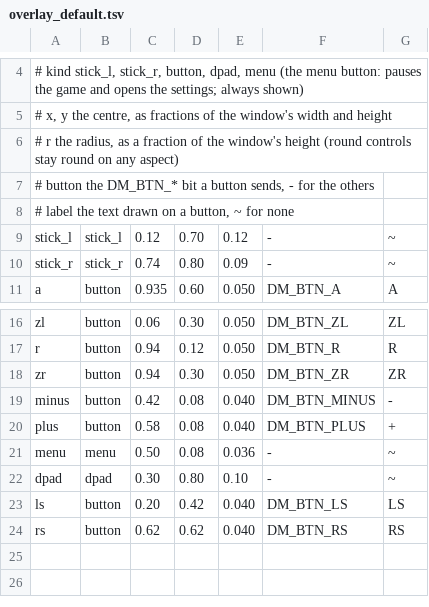
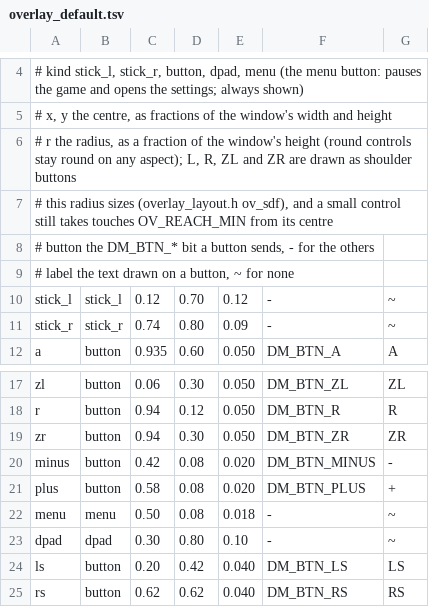
Before and after one commit to Davion2017/nx2android, a TSV file: nxnative/dm/android/overlay_default.tsv, drawn as a sheet; only a part is shown, gaps mark what is left out.

```diff
--- a/nxnative/dm/android/overlay_default.tsv
+++ b/nxnative/dm/android/overlay_default.tsv
@@ -5,3 +5,4 @@
 #   x, y     the centre, as fractions of the window's width and height
-#   r        the radius, as a fraction of the window's height (round controls stay round on any aspect)
+#   r        the radius, as a fraction of the window's height (round controls stay round on any aspect); L, R, ZL and ZR are drawn as shoulder buttons
+#            this radius sizes (overlay_layout.h ov_sdf), and a small control still takes touches OV_REACH_MIN from its centre
 #   button   the DM_BTN_* bit a button sends, - for the others
@@ -18,5 +19,5 @@ r	button	0.94	0.12	0.050	DM_BTN_R	R
 zr	button	0.94	0.30	0.050	DM_BTN_ZR	ZR
-minus	button	0.42	0.08	0.040	DM_BTN_MINUS	-
-plus	button	0.58	0.08	0.040	DM_BTN_PLUS	+
-menu	menu	0.50	0.08	0.036	-	~
+minus	button	0.42	0.08	0.020	DM_BTN_MINUS	-
+plus	button	0.58	0.08	0.020	DM_BTN_PLUS	+
+menu	menu	0.50	0.08	0.018	-	~
 dpad	dpad	0.30	0.80	0.10	-	~
```
Also changed, not shown: 3 other files.
